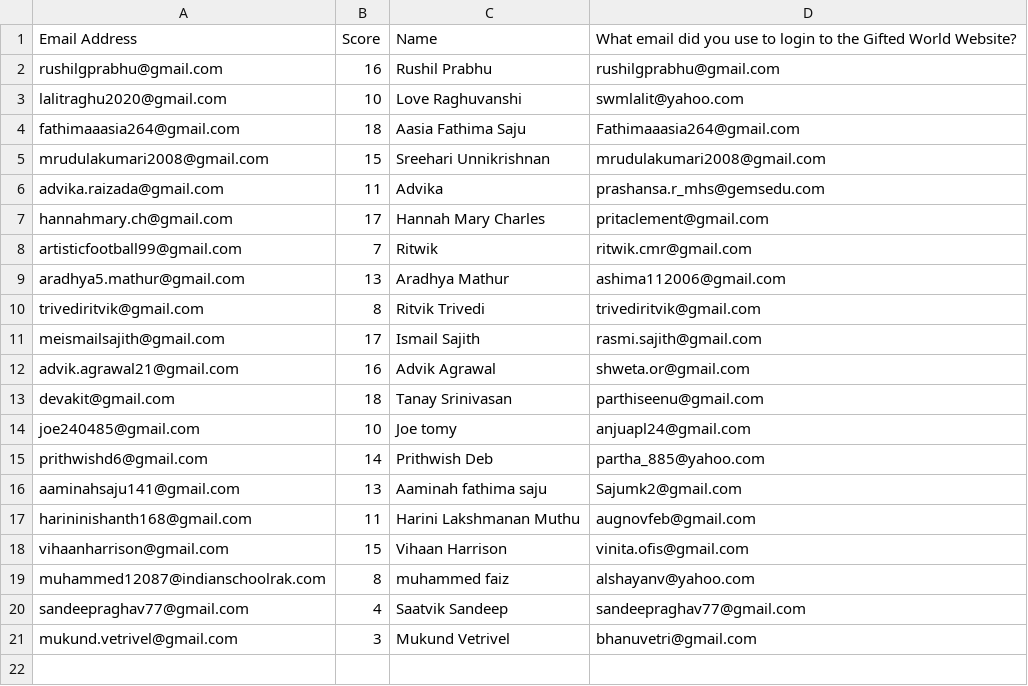
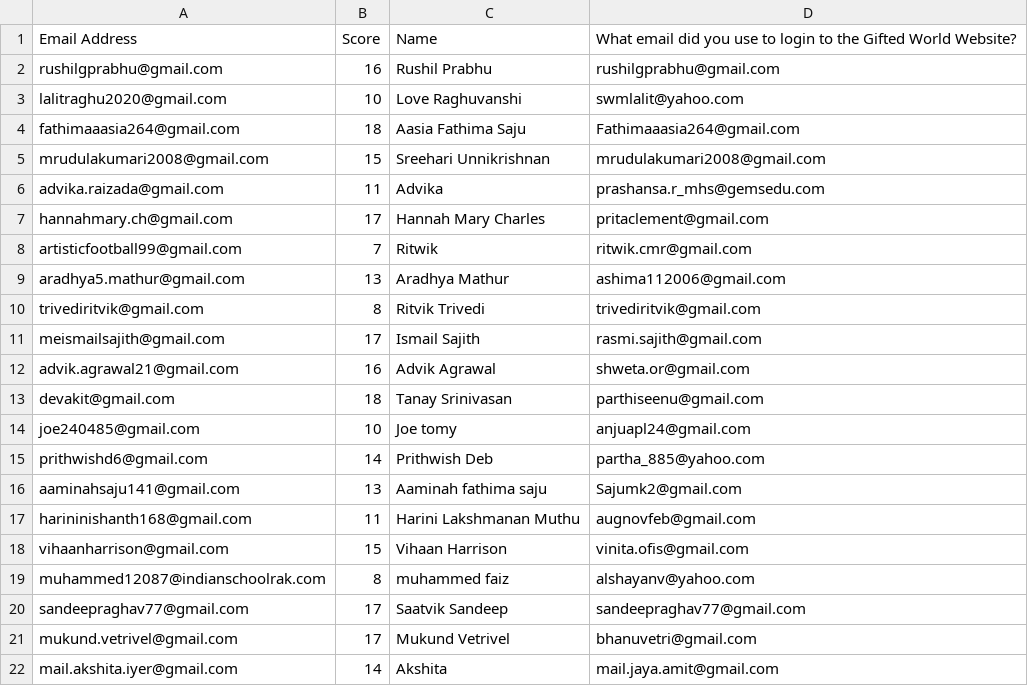
Before and after one commit to pranshh/financial-literacy-giftedworld, a CSV file: Week 3.csv, drawn as a sheet.

Commit message:
Updated Week3.csv

```diff
--- a/Week 3.csv
+++ b/Week 3.csv
@@ -19,3 +19,4 @@ vihaanharrison@gmail.com,15,Vihaan Harrison,vinita.ofis@gmail.com
 muhammed12087@indianschoolrak.com,8,muhammed faiz,alshayanv@yahoo.com
-sandeepraghav77@gmail.com,4,Saatvik Sandeep,sandeepraghav77@gmail.com
-mukund.vetrivel@gmail.com,3,Mukund Vetrivel,bhanuvetri@gmail.com
+sandeepraghav77@gmail.com,17,Saatvik Sandeep,sandeepraghav77@gmail.com
+mukund.vetrivel@gmail.com,17,Mukund Vetrivel,bhanuvetri@gmail.com
+mail.akshita.iyer@gmail.com,14,Akshita,mail.jaya.amit@gmail.com
```
